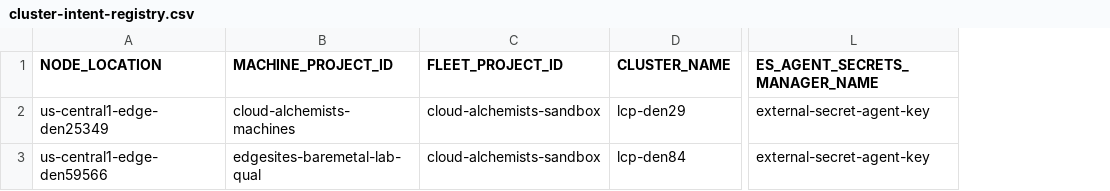
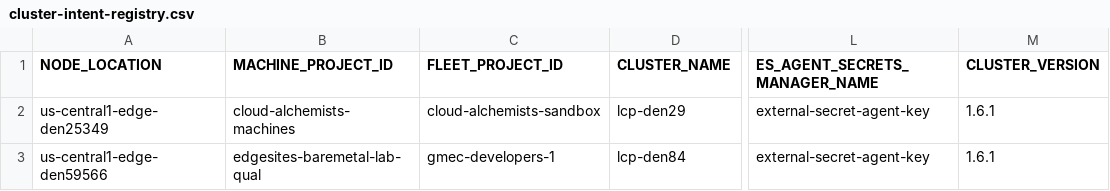
Before and after one commit to mattgilliamkroger/automated-cluster-provisioner, a CSV file: bootstrap/cluster-intent-registry.csv, drawn as a sheet; only a part is shown, gaps mark what is left out; the diff names each change by its address in the sheet, - before the commit and + after, or states it on an @@ line.

Commit message:
Update cluster creation parameters
Change-Id: Id0f867f6026f201ff125108b2dc9d4e63bed0ccf

```diff
--- a/bootstrap/cluster-intent-registry.csv
+++ b/bootstrap/cluster-intent-registry.csv
+column M (CLUSTER_VERSION), rows 2-3: 1.6.1 | 1.6.1
-C3 (FLEET_PROJECT_ID): cloud-alchemists-sandbox
+C3 (FLEET_PROJECT_ID): gmec-developers-1
```
Also changed, not shown: 4 other files.
